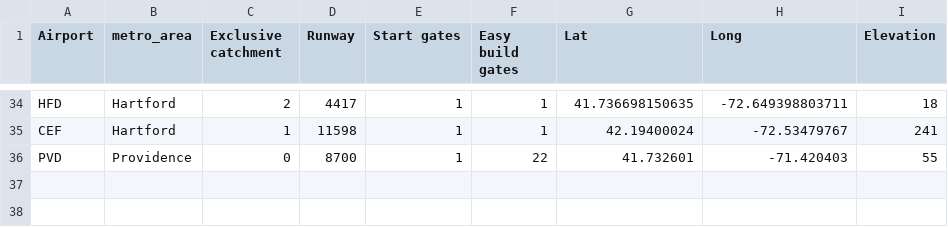
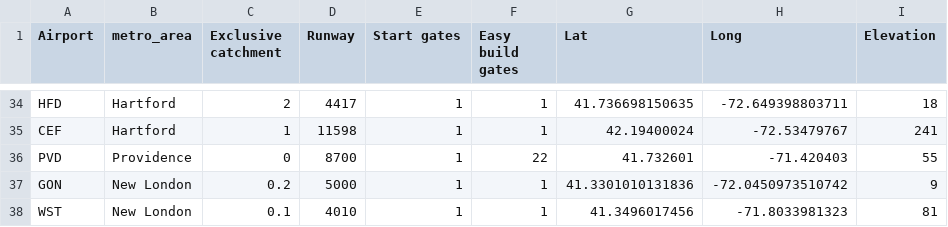
Before and after one commit to johnbrussell/airline-game, a CSV file: data/airports.csv, drawn as a sheet; only a part is shown, gaps mark what is left out.

Commit message:
Add New London metro area

```diff
--- a/data/airports.csv
+++ b/data/airports.csv
@@ -36 +36,3 @@ CEF,Hartford,1,11598,1,1,42.19400024,-72.53479767,241
 PVD,Providence,0,8700,1,22,41.732601,-71.420403,55
+GON,New London,0.2,5000,1,1,41.3301010131836,-72.0450973510742,9
+WST,New London,0.1,4010,1,1,41.3496017456,-71.8033981323,81
```
Also changed, not shown: data/metro_areas.csv, data/populations.csv, 1 other file.
